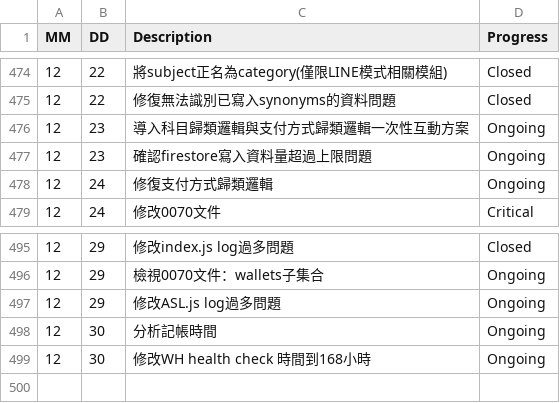
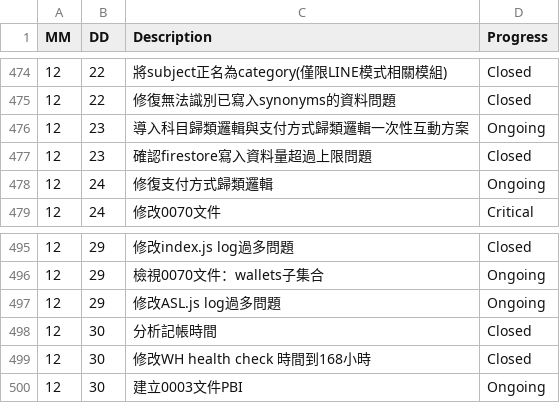
Before and after one commit to AustinLiao69/Project-LCAS-Sandbox, a CSV file: 00. Master_Project document/0001. Work log.csv, drawn as a sheet; only a part is shown, gaps mark what is left out.

Commit message:
OK

```diff
--- a/00. Master_Project document/0001. Work log.csv
+++ b/00. Master_Project document/0001. Work log.csv
@@ -476,3 +476,3 @@ MM 	 DD 	 Description 	    Progress
 12	23	 導入科目歸類邏輯與支付方式歸類邏輯一次性互動方案  	 Ongoing
-12	23	 確認firestore寫入資料量超過上限問題  	 Ongoing
+12	23	 確認firestore寫入資料量超過上限問題  	 Closed
 12	24	 修復支付方式歸類邏輯  	 Ongoing
@@ -497,3 +497,4 @@ MM 	 DD 	 Description 	    Progress
 12	29	 修改ASL.js log過多問題  	 Ongoing
-12	30	 分析記帳時間  	 Ongoing
-12	30	 修改WH health check 時間到168小時  	 Ongoing
+12	30	 分析記帳時間  	 Closed
+12	30	 修改WH health check 時間到168小時  	 Closed
+12	30	 建立0003文件PBI  	 Ongoing
```
